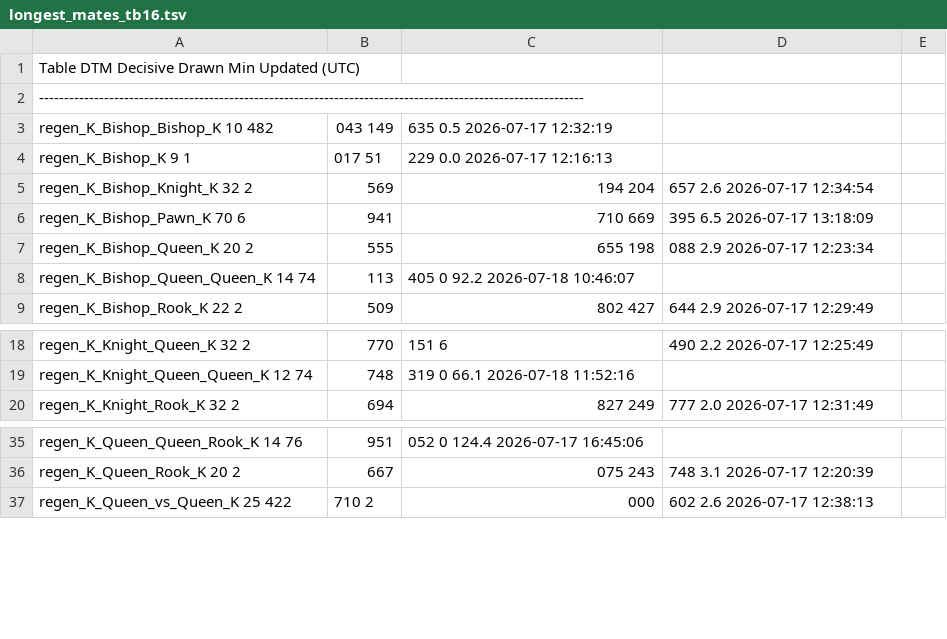
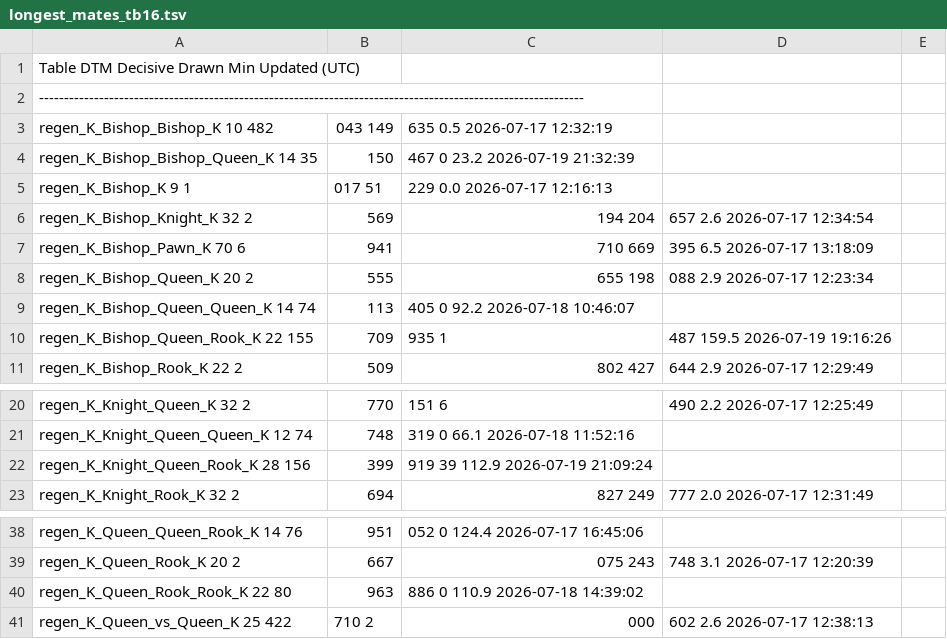
Before and after one commit to RohanDeBoss/Jungle-Chess-Python, a TSV file: TBs/longest_mates_tb16.tsv, drawn as a sheet; only a part is shown, gaps mark what is left out; the diff names each change by its address in the sheet, - before the commit and + after, or states it on an @@ line.

```diff
--- a/TBs/longest_mates_tb16.tsv
+++ b/TBs/longest_mates_tb16.tsv
+row 4: regen_K_Bishop_Bishop_Queen_K 14 35 | 150 | 467 0 23.2 2026-07-19 21:32:39
+row 10: regen_K_Bishop_Queen_Rook_K 22 155 | 709 | 935 1 | 487 159.5 2026-07-19 19:16:26
+row 22: regen_K_Knight_Queen_Rook_K 28 156 | 399 | 919 39 112.9 2026-07-19 21:09:24
+row 40: regen_K_Queen_Rook_Rook_K 22 80 | 963 | 886 0 110.9 2026-07-18 14:39:02
```
Also changed, not shown: 3 other files.
